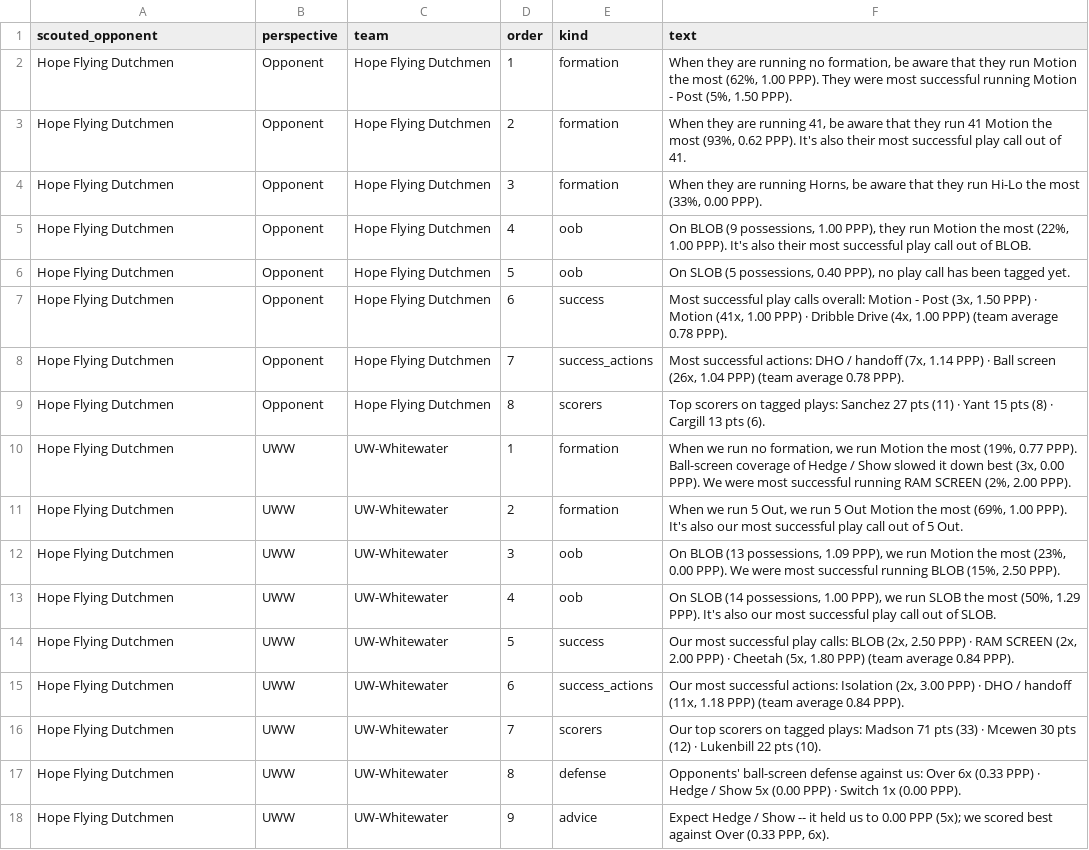
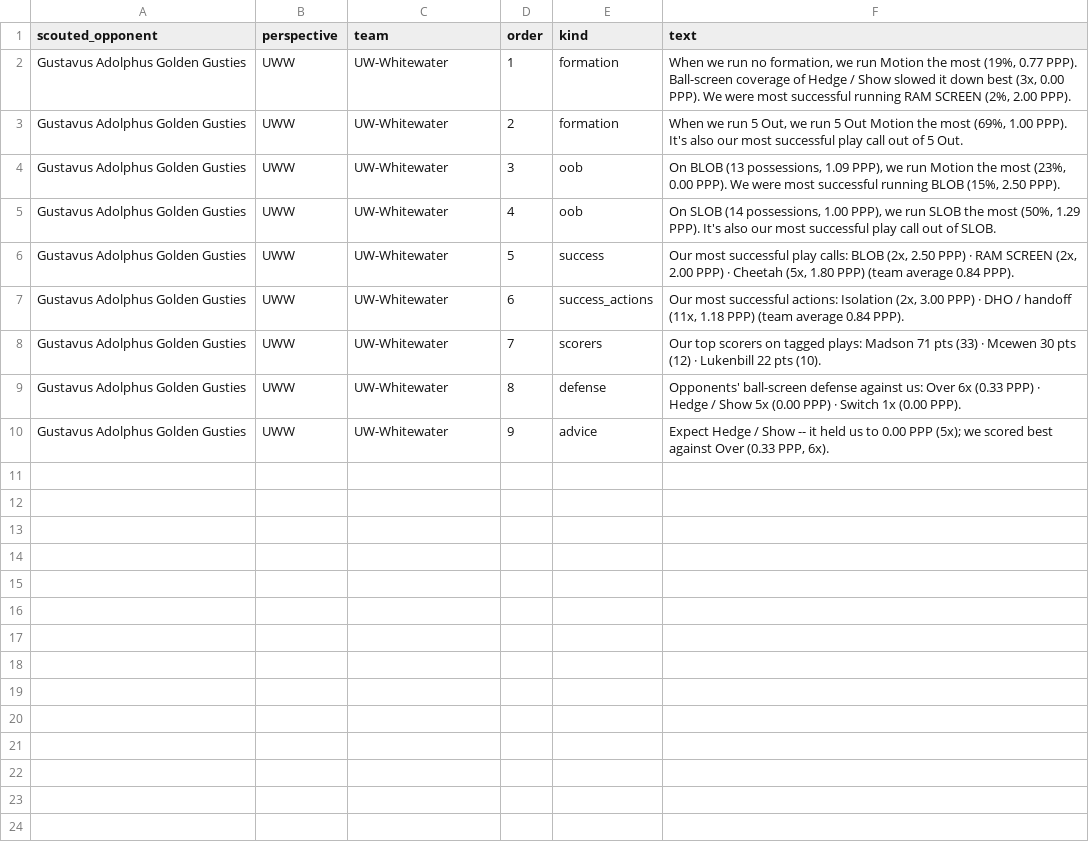
Before and after one commit to fritschcm272/uwwmensbball, a CSV file: data/uww_offense_summary.csv, drawn as a sheet.

Commit message:
models: app data (9 file(s)) -- 2026-11-24 12:13

```diff
--- a/data/uww_offense_summary.csv
+++ b/data/uww_offense_summary.csv
@@ -1,18 +1,10 @@
 scouted_opponent,perspective,team,order,kind,text
-Hope Flying Dutchmen,Opponent,Hope Flying Dutchmen,1,formation,"When they are running no formation, be aware that they run Motion the most (62%, 1.00 PPP). They were most successful running Motion - Post (5%, 1.50 PPP)."
-Hope Flying Dutchmen,Opponent,Hope Flying Dutchmen,2,formation,"When they are running 41, be aware that they run 41 Motion the most (93%, 0.62 PPP). It's also their most successful play call out of 41."
-Hope Flying Dutchmen,Opponent,Hope Flying Dutchmen,3,formation,"When they are running Horns, be aware that they run Hi-Lo the most (33%, 0.00 PPP)."
-Hope Flying Dutchmen,Opponent,Hope Flying Dutchmen,4,oob,"On BLOB (9 possessions, 1.00 PPP), they run Motion the most (22%, 1.00 PPP). It's also their most successful play call out of BLOB."
-Hope Flying Dutchmen,Opponent,Hope Flying Dutchmen,5,oob,"On SLOB (5 possessions, 0.40 PPP), no play call has been tagged yet."
-Hope Flying Dutchmen,Opponent,Hope Flying Dutchmen,6,success,"Most successful play calls overall: Motion - Post (3x, 1.50 PPP) · Motion (41x, 1.00 PPP) · Dribble Drive (4x, 1.00 PPP) (team average 0.78 PPP)."
-Hope Flying Dutchmen,Opponent,Hope Flying Dutchmen,7,success_actions,"Most successful actions: DHO / handoff (7x, 1.14 PPP) · Ball screen (26x, 1.04 PPP) (team average 0.78 PPP)."
-Hope Flying Dutchmen,Opponent,Hope Flying Dutchmen,8,scorers,Top scorers on tagged plays: Sanchez 27 pts (11) · Yant 15 pts (8) · Cargill 13 pts (6).
-Hope Flying Dutchmen,UWW,UW-Whitewater,1,formation,"When we run no formation, we run Motion the most (19%, 0.77 PPP). Ball-screen coverage of Hedge / Show slowed it down best (3x, 0.00 PPP). We were most successful running RAM SCREEN (2%, 2.00 PPP)."
-Hope Flying Dutchmen,UWW,UW-Whitewater,2,formation,"When we run 5 Out, we run 5 Out Motion the most (69%, 1.00 PPP). It's also our most successful play call out of 5 Out."
-Hope Flying Dutchmen,UWW,UW-Whitewater,3,oob,"On BLOB (13 possessions, 1.09 PPP), we run Motion the most (23%, 0.00 PPP). We were most successful running BLOB (15%, 2.50 PPP)."
-Hope Flying Dutchmen,UWW,UW-Whitewater,4,oob,"On SLOB (14 possessions, 1.00 PPP), we run SLOB the most (50%, 1.29 PPP). It's also our most successful play call out of SLOB."
-Hope Flying Dutchmen,UWW,UW-Whitewater,5,success,"Our most successful play calls: BLOB (2x, 2.50 PPP) · RAM SCREEN (2x, 2.00 PPP) · Cheetah (5x, 1.80 PPP) (team average 0.84 PPP)."
-Hope Flying Dutchmen,UWW,UW-Whitewater,6,success_actions,"Our most successful actions: Isolation (2x, 3.00 PPP) · DHO / handoff (11x, 1.18 PPP) (team average 0.84 PPP)."
-Hope Flying Dutchmen,UWW,UW-Whitewater,7,scorers,Our top scorers on tagged plays: Madson 71 pts (33) · Mcewen 30 pts (12) · Lukenbill 22 pts (10).
-Hope Flying Dutchmen,UWW,UW-Whitewater,8,defense,Opponents' ball-screen defense against us: Over 6x (0.33 PPP) · Hedge / Show 5x (0.00 PPP) · Switch 1x (0.00 PPP).
-Hope Flying Dutchmen,UWW,UW-Whitewater,9,advice,"Expect Hedge / Show -- it held us to 0.00 PPP (5x); we scored best against Over (0.33 PPP, 6x)."
+Gustavus Adolphus Golden Gusties,UWW,UW-Whitewater,1,formation,"When we run no formation, we run Motion the most (19%, 0.77 PPP). Ball-screen coverage of Hedge / Show slowed it down best (3x, 0.00 PPP). We were most successful running RAM SCREEN (2%, 2.00 PPP)."
+Gustavus Adolphus Golden Gusties,UWW,UW-Whitewater,2,formation,"When we run 5 Out, we run 5 Out Motion the most (69%, 1.00 PPP). It's also our most successful play call out of 5 Out."
+Gustavus Adolphus Golden Gusties,UWW,UW-Whitewater,3,oob,"On BLOB (13 possessions, 1.09 PPP), we run Motion the most (23%, 0.00 PPP). We were most successful running BLOB (15%, 2.50 PPP)."
+Gustavus Adolphus Golden Gusties,UWW,UW-Whitewater,4,oob,"On SLOB (14 possessions, 1.00 PPP), we run SLOB the most (50%, 1.29 PPP). It's also our most successful play call out of SLOB."
+Gustavus Adolphus Golden Gusties,UWW,UW-Whitewater,5,success,"Our most successful play calls: BLOB (2x, 2.50 PPP) · RAM SCREEN (2x, 2.00 PPP) · Cheetah (5x, 1.80 PPP) (team average 0.84 PPP)."
+Gustavus Adolphus Golden Gusties,UWW,UW-Whitewater,6,success_actions,"Our most successful actions: Isolation (2x, 3.00 PPP) · DHO / handoff (11x, 1.18 PPP) (team average 0.84 PPP)."
+Gustavus Adolphus Golden Gusties,UWW,UW-Whitewater,7,scorers,Our top scorers on tagged plays: Madson 71 pts (33) · Mcewen 30 pts (12) · Lukenbill 22 pts (10).
+Gustavus Adolphus Golden Gusties,UWW,UW-Whitewater,8,defense,Opponents' ball-screen defense against us: Over 6x (0.33 PPP) · Hedge / Show 5x (0.00 PPP) · Switch 1x (0.00 PPP).
+Gustavus Adolphus Golden Gusties,UWW,UW-Whitewater,9,advice,"Expect Hedge / Show -- it held us to 0.00 PPP (5x); we scored best against Over (0.33 PPP, 6x)."
```
Also changed, not shown: data/uww_motion_breakdown.csv, data/uww_player_tendencies.csv, 14 other files.
